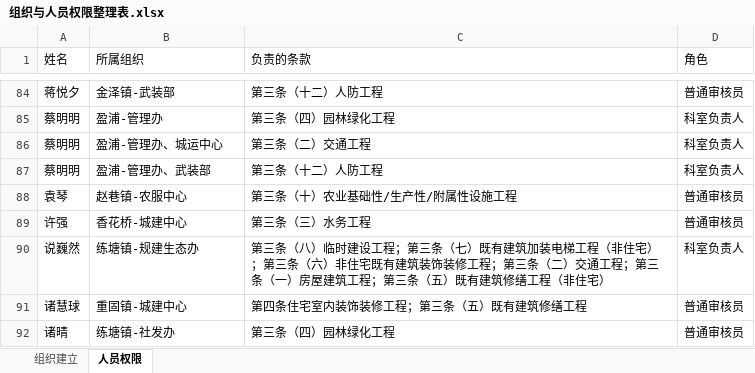
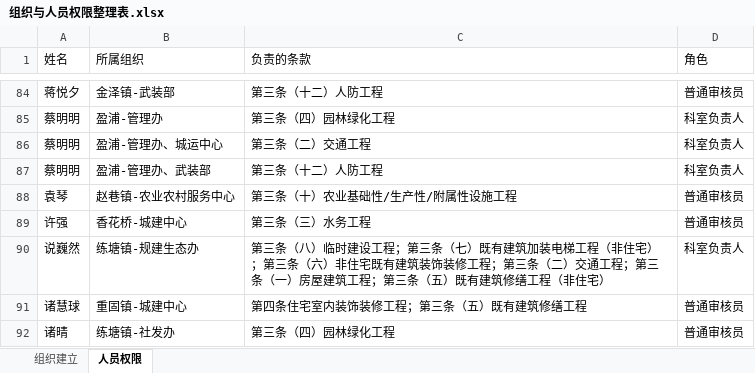
Before and after one commit to zhudan930612/xiaosan, an Excel workbook: 06_附件资料/组织与人员权限整理表.xlsx, sheet 人员权限, drawn as a sheet; only a part is shown, gaps mark what is left out; values as stored, in another font and other column widths than the file's, no borders; the diff covers the shown part only; the diff names each change by its address in the sheet, - before the commit and + after, or states it on an @@ line.

```diff
--- a/06_附件资料/组织与人员权限整理表.xlsx (sheet 人员权限)
+++ b/06_附件资料/组织与人员权限整理表.xlsx (sheet 人员权限)
-B88 (所属组织): 赵巷镇-农服中心
+B88 (所属组织): 赵巷镇-农业农村服务中心
```
Also changed, not shown: 16 edited cells elsewhere in this sheet, sheet 组织建立, 3 other files.
